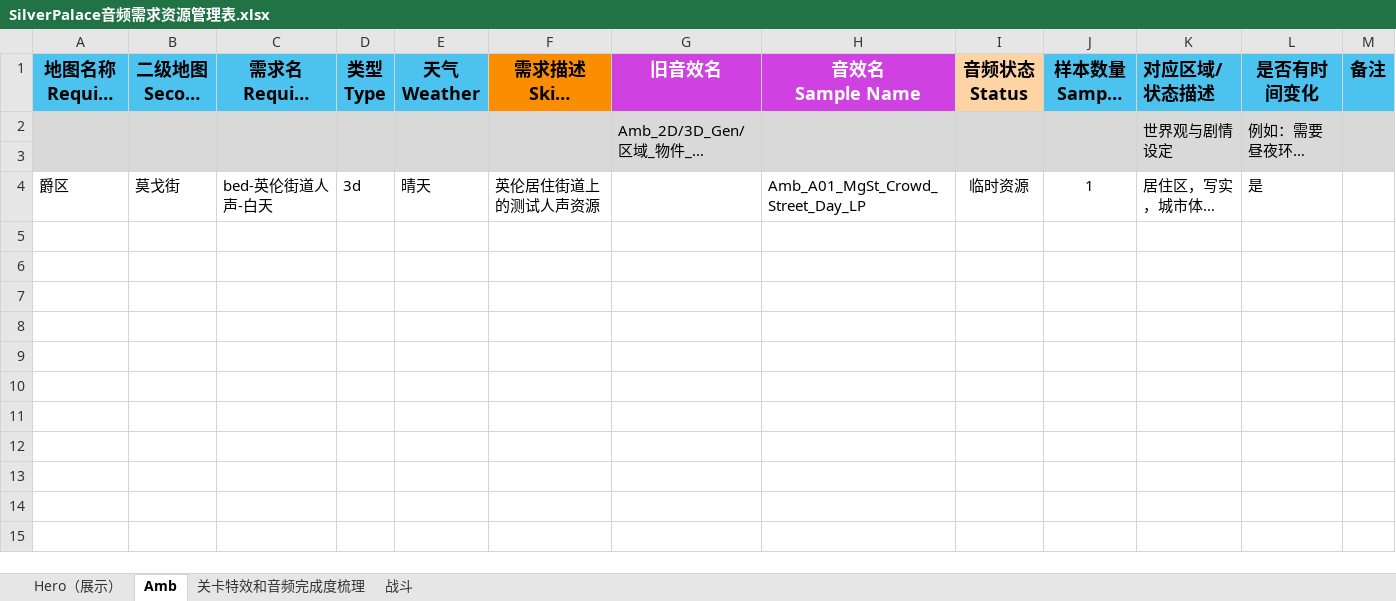
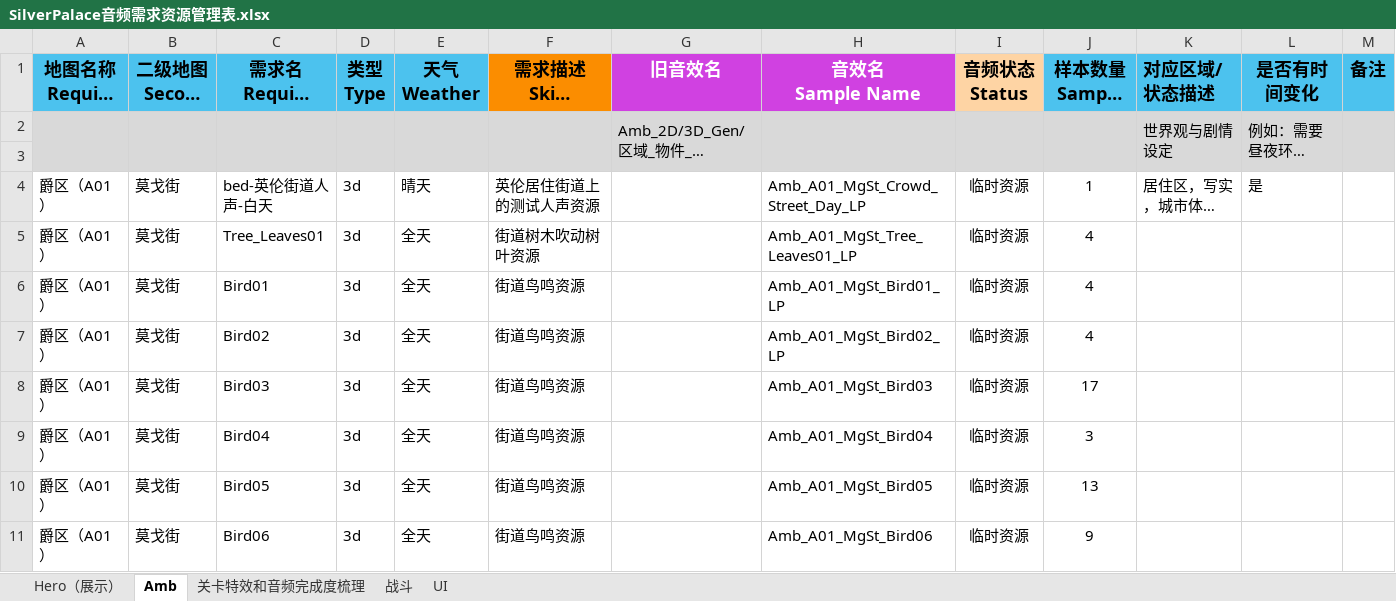
Before and after one commit to ayahuasca09/ayahuasca, an Excel workbook: files/媒体资源占位生成/SilverPalace音频需求资源管理表.xlsx, sheet Amb, drawn as a sheet; long unchanged cells end in …; values as stored, in another font and other column widths than the file's, no borders; the diff names each change by its address in the sheet, - before the commit and + after, or states it on an @@ line.

```diff
--- a/files/媒体资源占位生成/SilverPalace音频需求资源管理表.xlsx (sheet Amb)
+++ b/files/媒体资源占位生成/SilverPalace音频需求资源管理表.xlsx (sheet Amb)
+sheet tab: UI
-A4 (地图名称 Require Module): 爵区
+A4 (地图名称 Require Module): 爵区（A01）
+row 5: 爵区（A01） | 莫戈街 | Tree_Leaves01 | 3d | 全天 | 街道树木吹动树叶资源 |  | Amb_A01_MgSt_Tree_Leaves01_LP | 临时资源 | 4
+row 6: 爵区（A01） | 莫戈街 | Bird01 | 3d | 全天 | 街道鸟鸣资源 |  | Amb_A01_MgSt_Bird01_LP | 临时资源 | 4
+row 7: 爵区（A01） | 莫戈街 | Bird02 | 3d | 全天 | 街道鸟鸣资源 |  | Amb_A01_MgSt_Bird02_LP | 临时资源 | 4
+row 8: 爵区（A01） | 莫戈街 | Bird03 | 3d | 全天 | 街道鸟鸣资源 |  | Amb_A01_MgSt_Bird03 | 临时资源 | 17
+row 9: 爵区（A01） | 莫戈街 | Bird04 | 3d | 全天 | 街道鸟鸣资源 |  | Amb_A01_MgSt_Bird04 | 临时资源 | 3
+row 10: 爵区（A01） | 莫戈街 | Bird05 | 3d | 全天 | 街道鸟鸣资源 |  | Amb_A01_MgSt_Bird05 | 临时资源 | 13
+row 11: 爵区（A01） | 莫戈街 | Bird06 | 3d | 全天 | 街道鸟鸣资源 |  | Amb_A01_MgSt_Bird06 | 临时资源 | 9
```
Also changed, not shown: sheet Hero（展示）, charts or pictures, files/媒体资源占位生成/SilverPalace战斗音频需求资源管理表 .xlsx, files/媒体资源占位生成/SilverPalace语音资源管理表.xlsx, 6 other files.
